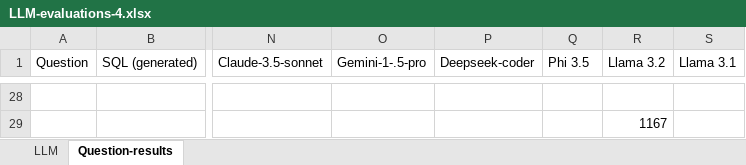
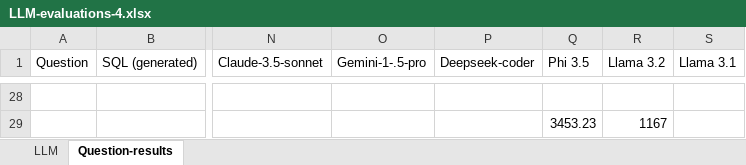
Before and after one commit to wgong/py4kids, an Excel workbook: lesson-18-ai/vanna/docs/LLM-evaluations-4.xlsx, sheet Question-results, drawn as a sheet; only a part is shown, gaps mark what is left out; values as stored, in another font and other column widths than the file's, no cell formats; the diff covers the shown part only; the diff names each change by its address in the sheet, - before the commit and + after, or states it on an @@ line.

```diff
--- a/lesson-18-ai/vanna/docs/LLM-evaluations-4.xlsx (sheet Question-results)
+++ b/lesson-18-ai/vanna/docs/LLM-evaluations-4.xlsx (sheet Question-results)
-Q29 (Phi 3.5): (empty)
+Q29 (Phi 3.5): 3453.23
```
Also changed, not shown: 61 edited cells elsewhere in this sheet, cell formats, 3 other files.
